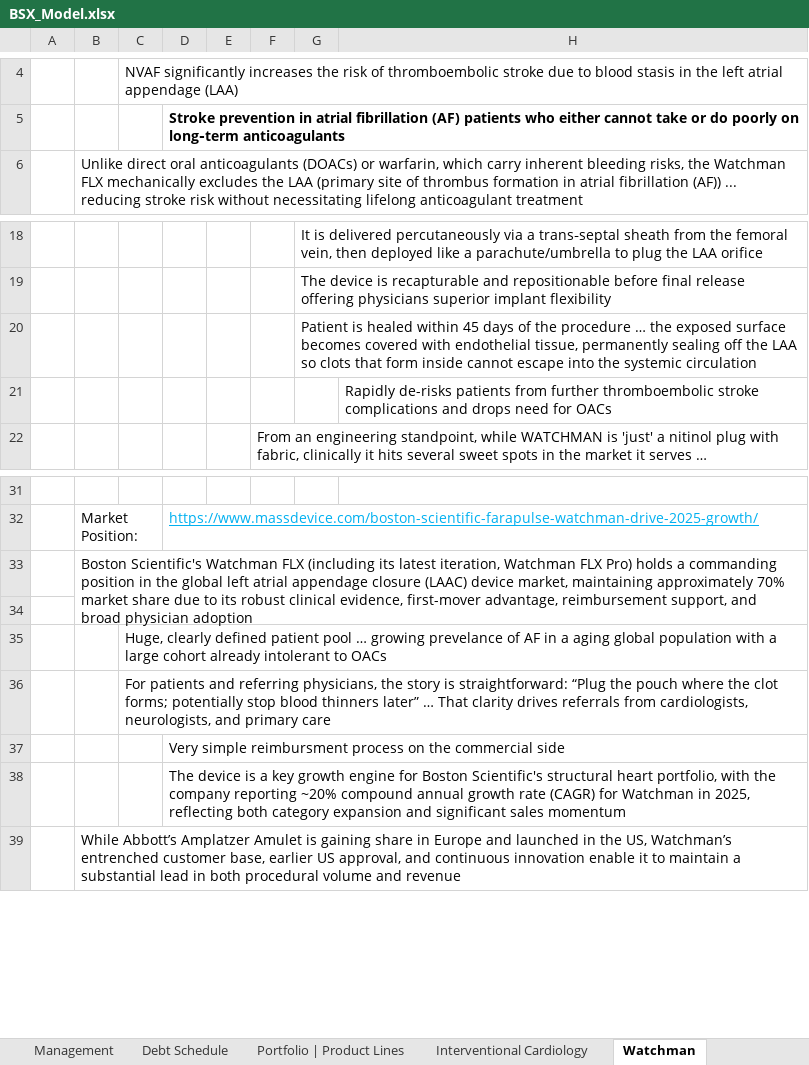
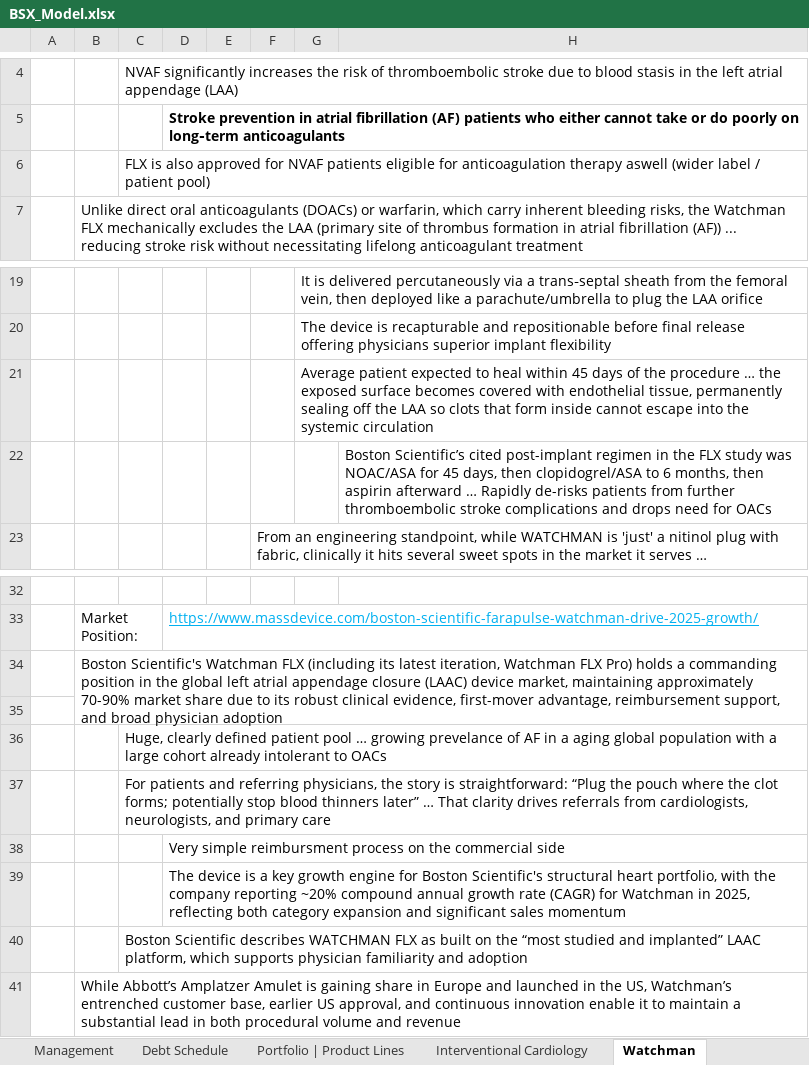
Before and after one commit to Jacob-Herrick/Finished-Equity-Research-Models, an Excel workbook: BSX_Model.xlsx, sheet Watchman, drawn as a sheet; only a part is shown, gaps mark what is left out; values as stored, in another font and other column widths than the file's, no borders; charts and pictures not drawn; addresses are those after the commit; the diff names each change by its address in the sheet, - before the commit and + after, or states it on an @@ line.

```diff
--- a/BSX_Model.xlsx (sheet Watchman)
+++ b/BSX_Model.xlsx (sheet Watchman)
+row 6:  |  | FLX is also approved for NVAF patients eligible for anticoagulation therapy aswell (wider label / patient pool)
-G21: Patient is healed within 45…
+G21: Average patient expected to heal within 45…
-H22: Rapidly de-risks…
+H22: Boston Scientific’s cited post-implant regimen in the FLX study was NOAC/ASA for 45 days, then clopidogrel/ASA to 6 months, then aspirin afterward … Rapidly de-risks…
-B34: …maintaining approximately 70% market share…
+B34: …maintaining approximately 70-90% market share…
+row 40:  |  | Boston Scientific describes WATCHMAN FLX as built on the “most studied and implanted” LAAC platform, which supports physician familiarity and adoption
```
Also changed, not shown: sheet Model, sheet Main, other sheet tabs, formulas that keep their value, hidden cells, charts or pictures, DXCM_Model.xlsx, PODD_Model.xlsx, 20 other files.
